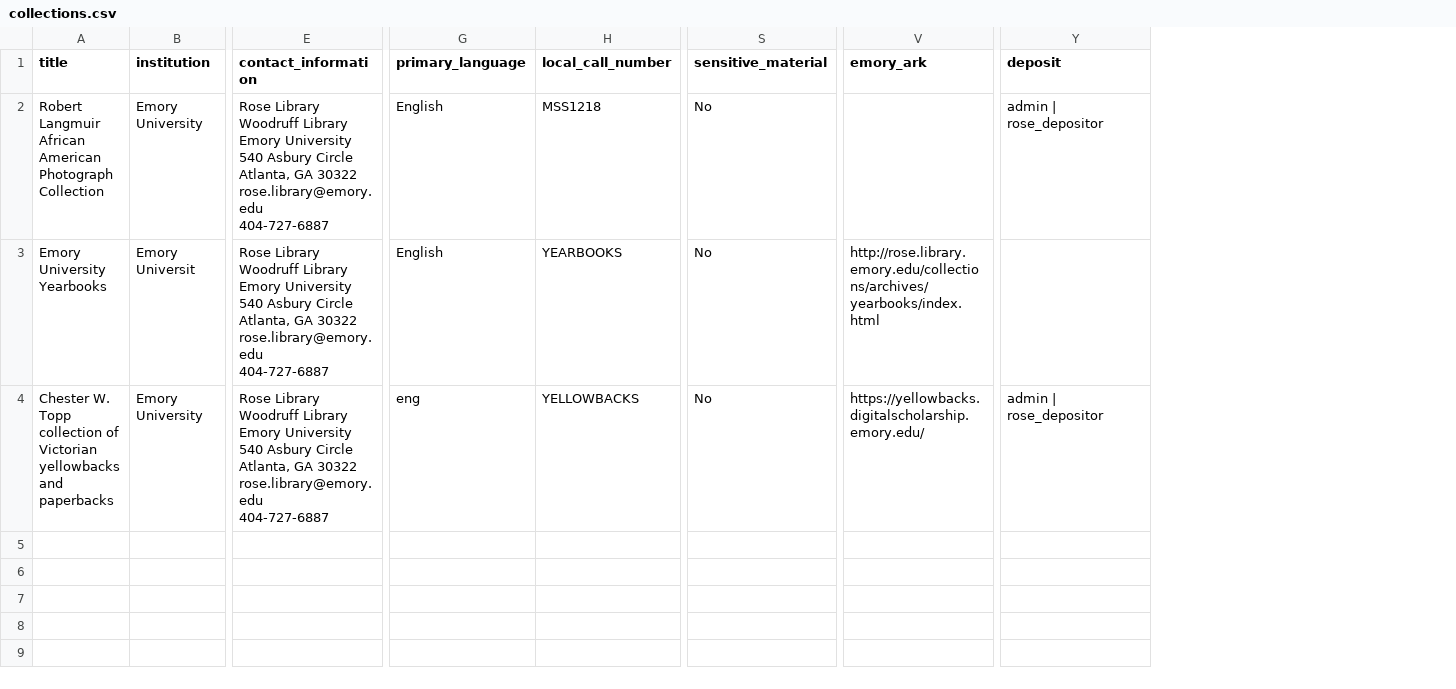
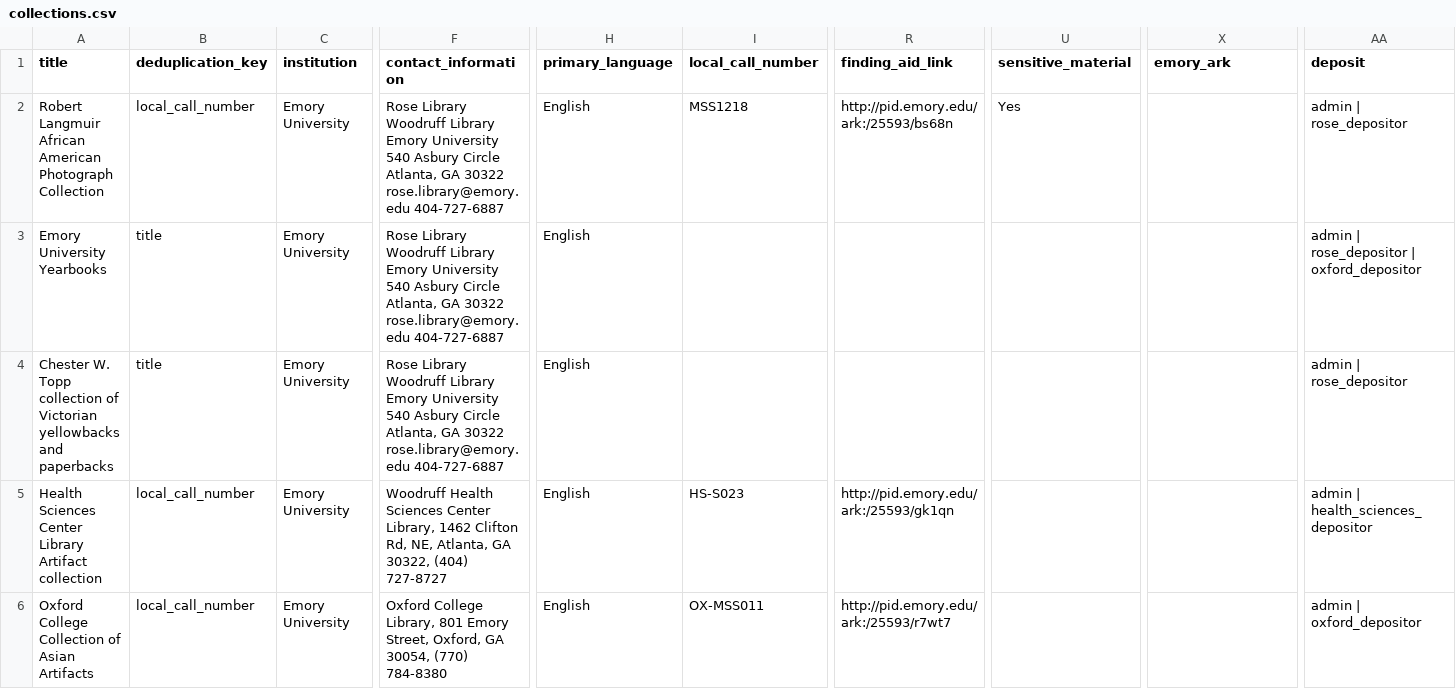
Before and after one commit to emory-libraries/dlp-curate, a CSV file: config/collection_metadata/collections.csv, drawn as a sheet; only a part is shown, gaps mark what is left out; addresses are those after the commit; rows hold the shown columns only; ↵ is a line break in a cell; the diff covers the shown part only; the diff names each change by its address in the sheet, - before the commit and + after, or states it on an @@ line.

Commit message:
Modifies CSV as per requirements
* This commit modifies CSV for collections generation as per
requirements.
* Fixture for the same has also been modified.

```diff
--- a/config/collection_metadata/collections.csv
+++ b/config/collection_metadata/collections.csv
+column B (deduplication_key), rows 2-4: local_call_number | title | title
+column R (finding_aid_link), row 2: http://pid.emory.edu/ark:/25593/bs68n
-F2:F4 (contact_information): …rose.library@emory.edu ↵ 404-727-6887
+F2:F4 (contact_information): …rose.library@emory.edu 404-727-6887
-U2 (sensitive_material): No
+U2 (sensitive_material): Yes
-C3 (institution): Emory Universit
+C3 (institution): Emory University
-I3 (local_call_number): YEARBOOKS
+I3 (local_call_number): (empty)
-U3:U4 (sensitive_material): No
+U3:U4 (sensitive_material): (empty)
-X3 (emory_ark): http://rose.library.emory.edu/collections/archives/yearbooks/index.html
+X3 (emory_ark): (empty)
-AA3 (deposit): (empty)
+AA3 (deposit): admin | rose_depositor | oxford_depositor
-H4 (primary_language): eng
+H4 (primary_language): English
-I4 (local_call_number): YELLOWBACKS
+I4 (local_call_number): (empty)
-X4 (emory_ark): https://yellowbacks.digitalscholarship.emory.edu/
+X4 (emory_ark): (empty)
+row 5: Health Sciences Center Library Artifact collection | local_call_number | Emory University | Woodruff Health Sciences Center Library, 1462 Clifton Rd, NE, Atlanta, GA 30322, (404) 727-8727 | English | HS-S023 | http://pid.emory.edu/ark:/25593/gk1qn |  |  | admin | health_sciences_depositor
+row 6: Oxford College Collection of Asian Artifacts | local_call_number | Emory University | Oxford College Library, 801 Emory Street, Oxford, GA 30054, (770) 784-8380 | English | OX-MSS011 | http://pid.emory.edu/ark:/25593/r7wt7 |  |  | admin | oxford_depositor
```
Also changed, not shown: 1 edited cell elsewhere in this file, 1 other file.
